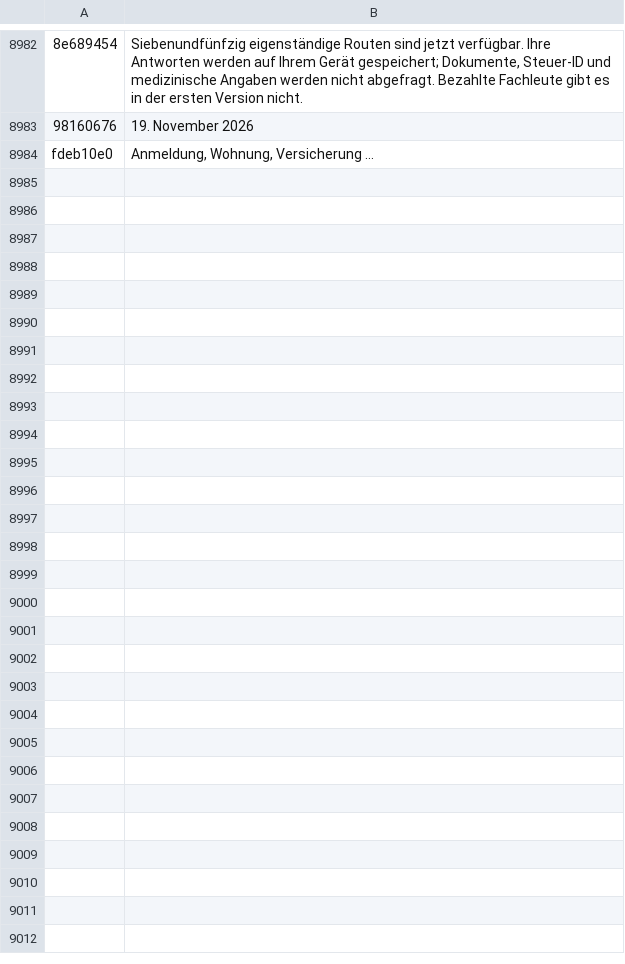
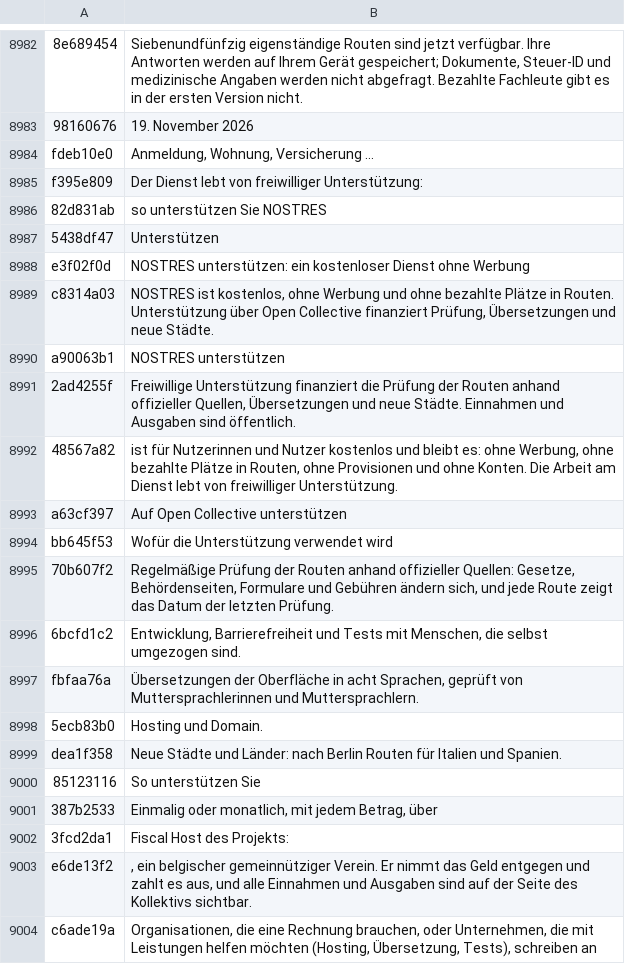
Before and after one commit to sashahermann2020-cloud/NOSTRES-public, a TSV file: i18n/translations/de.tsv, drawn as a sheet; only a part is shown, gaps mark what is left out; the diff covers the shown part only; the diff names each change by its address in the sheet, - before the commit and + after, or states it on an @@ line.

```diff
--- a/i18n/translations/de.tsv
+++ b/i18n/translations/de.tsv
+row 8985: f395e809 | Der Dienst lebt von freiwilliger Unterstützung:
+row 8986: 82d831ab | so unterstützen Sie NOSTRES
+row 8987: 5438df47 | Unterstützen
+row 8988: e3f02f0d | NOSTRES unterstützen: ein kostenloser Dienst ohne Werbung
+row 8989: c8314a03 | NOSTRES ist kostenlos, ohne Werbung und ohne bezahlte Plätze in Routen. Unterstützung über Open Collective finanziert Prüfung, Übersetzungen und neue Städte.
+row 8990: a90063b1 | NOSTRES unterstützen
+row 8991: 2ad4255f | Freiwillige Unterstützung finanziert die Prüfung der Routen anhand offizieller Quellen, Übersetzungen und neue Städte. Einnahmen und Ausgaben sind öffentlich.
+row 8992: 48567a82 | ist für Nutzerinnen und Nutzer kostenlos und bleibt es: ohne Werbung, ohne bezahlte Plätze in Routen, ohne Provisionen und ohne Konten. Die Arbeit am Dienst lebt von freiwilliger Unterstützung.
+row 8993: a63cf397 | Auf Open Collective unterstützen
+row 8994: bb645f53 | Wofür die Unterstützung verwendet wird
+row 8995: 70b607f2 | Regelmäßige Prüfung der Routen anhand offizieller Quellen: Gesetze, Behördenseiten, Formulare und Gebühren ändern sich, und jede Route zeigt das Datum der letzten Prüfung.
+row 8996: 6bcfd1c2 | Entwicklung, Barrierefreiheit und Tests mit Menschen, die selbst umgezogen sind.
+row 8997: fbfaa76a | Übersetzungen der Oberfläche in acht Sprachen, geprüft von Muttersprachlerinnen und Muttersprachlern.
+row 8998: 5ecb83b0 | Hosting und Domain.
+row 8999: dea1f358 | Neue Städte und Länder: nach Berlin Routen für Italien und Spanien.
+row 9000: 85123116 | So unterstützen Sie
+row 9001: 387b2533 | Einmalig oder monatlich, mit jedem Betrag, über
+row 9002: 3fcd2da1 | Fiscal Host des Projekts:
+row 9003: e6de13f2 | , ein belgischer gemeinnütziger Verein. Er nimmt das Geld entgegen und zahlt es aus, und alle Einnahmen und Ausgaben sind auf der Seite des Kollektivs sichtbar.
+row 9004: c6ade19a | Organisationen, die eine Rechnung brauchen, oder Unternehmen, die mit Leistungen helfen möchten (Hosting, Übersetzung, Tests), schreiben an
```
Also changed, not shown: 13 added rows elsewhere in this file, i18n/translations/ar.tsv, i18n/translations/es.tsv, 24 other files.
